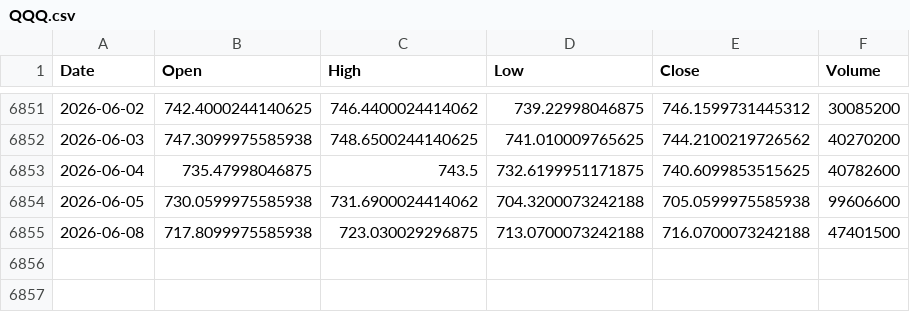
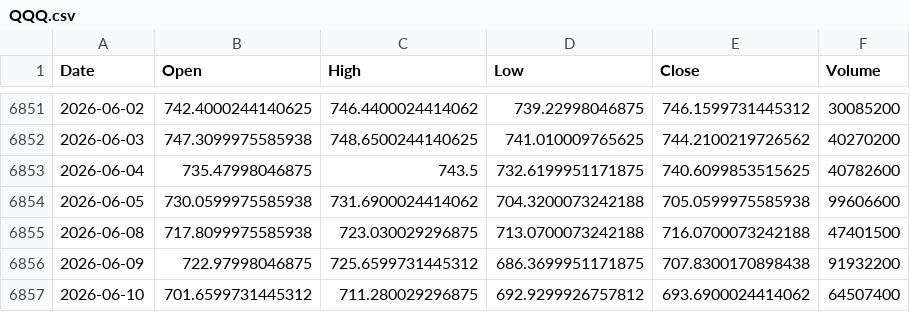
Before and after one commit to zz-dl/us-market-pulse, a CSV file: data/prices/QQQ.csv, drawn as a sheet; only a part is shown, gaps mark what is left out.

```diff
--- a/data/prices/QQQ.csv
+++ b/data/prices/QQQ.csv
@@ -6855 +6855,3 @@ Date,Open,High,Low,Close,Volume
 2026-06-08,717.8099975585938,723.030029296875,713.0700073242188,716.0700073242188,47401500
+2026-06-09,722.97998046875,725.6599731445312,686.3699951171875,707.8300170898438,91932200
+2026-06-10,701.6599731445312,711.280029296875,692.9299926757812,693.6900024414062,64507400
```
Also changed, not shown: data/prices/SPY.csv, 5 other files.
